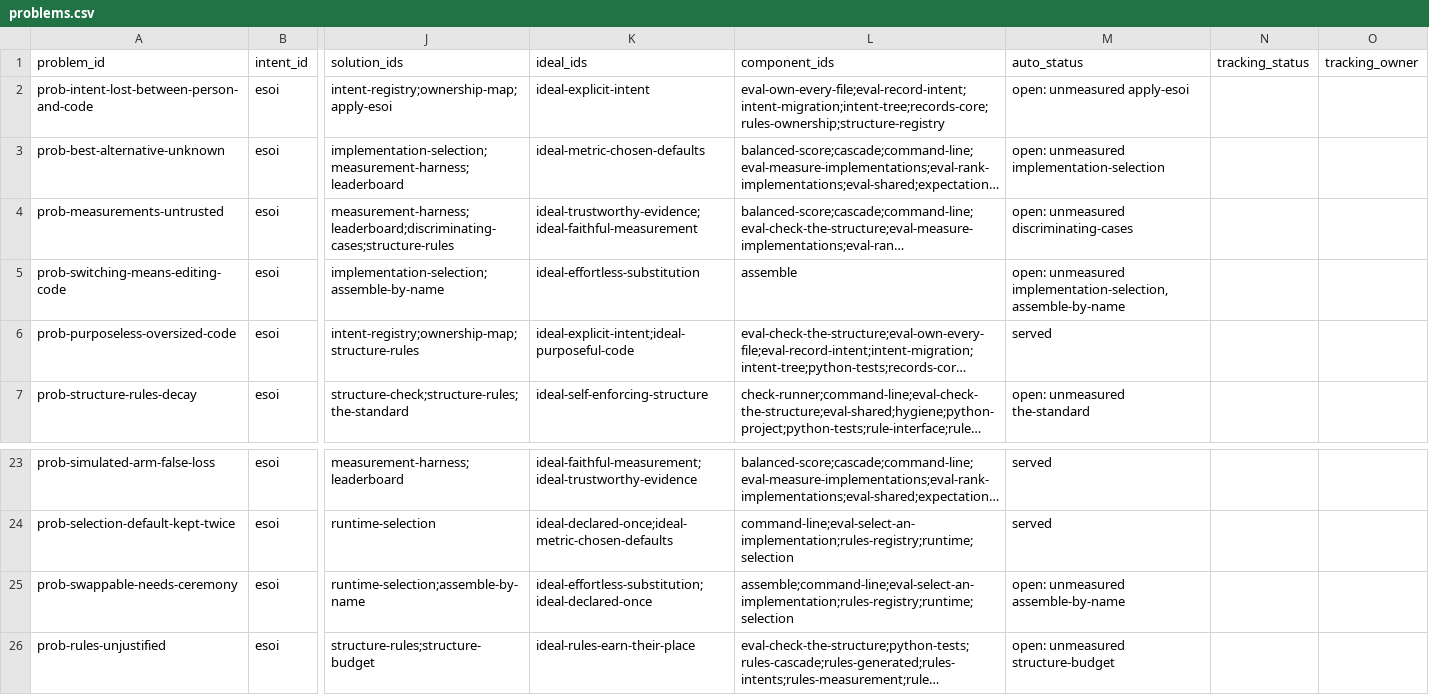
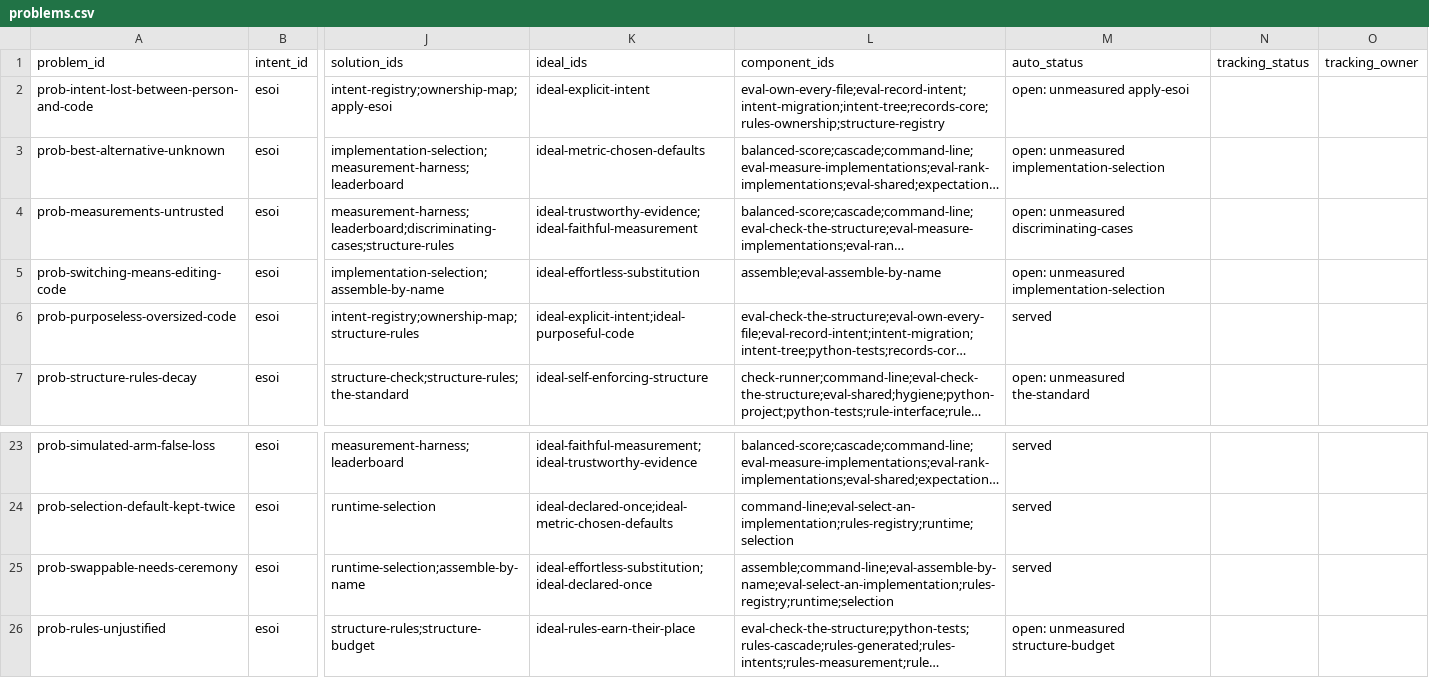
Before and after one commit to JoshuaMathias/evolvable-structure, a CSV file: esoi/tracker/problems.csv, drawn as a sheet; only a part is shown, gaps mark what is left out; long unchanged cells end in …; the diff names each change by its address in the sheet, - before the commit and + after, or states it on an @@ line.

```diff
--- a/esoi/tracker/problems.csv
+++ b/esoi/tracker/problems.csv
-L5 (component_ids): assemble
+L5 (component_ids): assemble;eval-assemble-by-name
-M5 (auto_status): open: unmeasured implementation-selection, assemble-by-name
+M5 (auto_status): open: unmeasured implementation-selection
-L25 (component_ids): assemble;command-line;eval-select-an-implementation;rules-registry;runtime;selection
+L25 (component_ids): assemble;command-line;eval-assemble-by-name;eval-select-an-implementation;rules-registry;runtime;selection
-M25 (auto_status): open: unmeasured assemble-by-name
+M25 (auto_status): served
```
Also changed, not shown: esoi/esoi-runtime/components.csv, esoi/esoi-runtime/metrics.csv, 20 other files.
